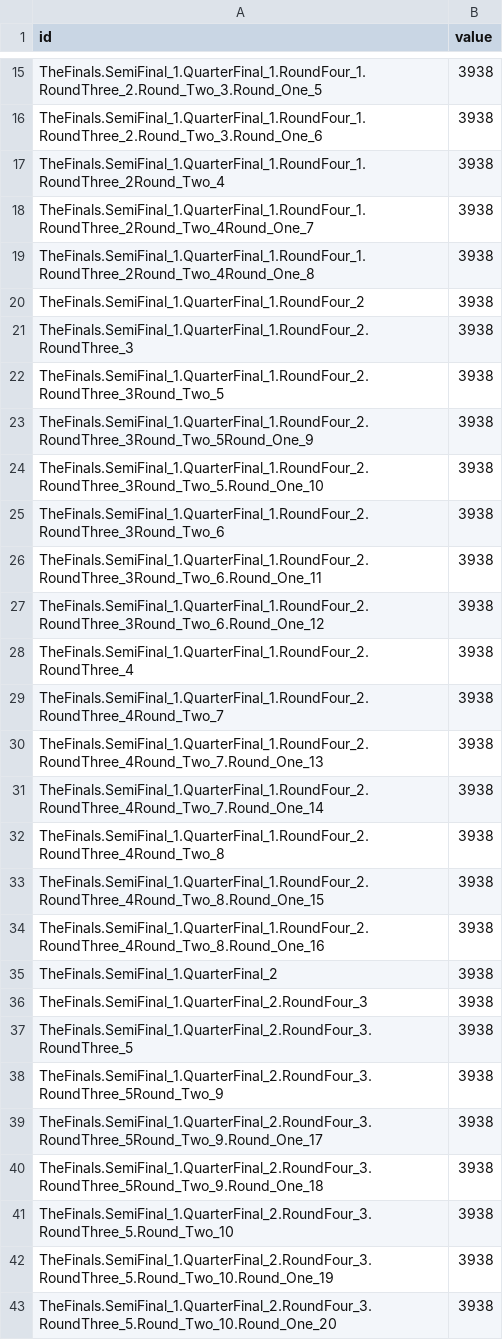
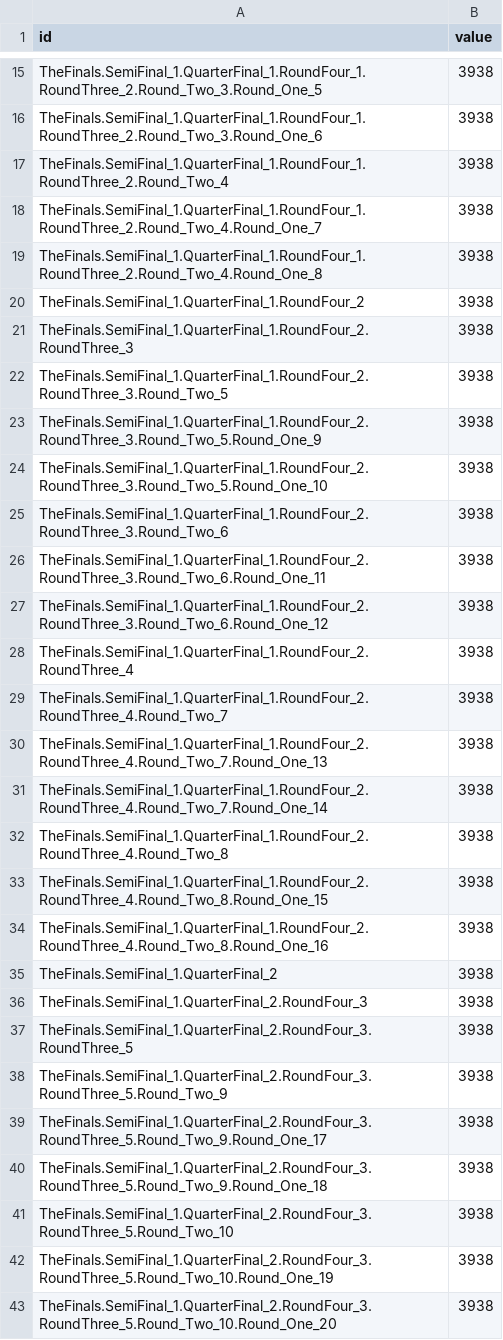
Before and after one commit to prateekdhiman27/DataViz, a CSV file: brackets.csv, drawn as a sheet; only a part is shown, gaps mark what is left out.

```diff
--- a/brackets.csv
+++ b/brackets.csv
@@ -16,20 +16,20 @@ TheFinals.SemiFinal_1.QuarterFinal_1.RoundFour_1.RoundThree_2.Round_Two_3.Round_
 TheFinals.SemiFinal_1.QuarterFinal_1.RoundFour_1.RoundThree_2.Round_Two_3.Round_One_6,3938
-TheFinals.SemiFinal_1.QuarterFinal_1.RoundFour_1.RoundThree_2Round_Two_4,3938
-TheFinals.SemiFinal_1.QuarterFinal_1.RoundFour_1.RoundThree_2Round_Two_4Round_One_7,3938
-TheFinals.SemiFinal_1.QuarterFinal_1.RoundFour_1.RoundThree_2Round_Two_4Round_One_8,3938
+TheFinals.SemiFinal_1.QuarterFinal_1.RoundFour_1.RoundThree_2.Round_Two_4,3938
+TheFinals.SemiFinal_1.QuarterFinal_1.RoundFour_1.RoundThree_2.Round_Two_4.Round_One_7,3938
+TheFinals.SemiFinal_1.QuarterFinal_1.RoundFour_1.RoundThree_2.Round_Two_4.Round_One_8,3938
 TheFinals.SemiFinal_1.QuarterFinal_1.RoundFour_2,3938
 TheFinals.SemiFinal_1.QuarterFinal_1.RoundFour_2.RoundThree_3,3938
-TheFinals.SemiFinal_1.QuarterFinal_1.RoundFour_2.RoundThree_3Round_Two_5,3938
-TheFinals.SemiFinal_1.QuarterFinal_1.RoundFour_2.RoundThree_3Round_Two_5Round_One_9,3938
-TheFinals.SemiFinal_1.QuarterFinal_1.RoundFour_2.RoundThree_3Round_Two_5.Round_One_10,3938
-TheFinals.SemiFinal_1.QuarterFinal_1.RoundFour_2.RoundThree_3Round_Two_6,3938
-TheFinals.SemiFinal_1.QuarterFinal_1.RoundFour_2.RoundThree_3Round_Two_6.Round_One_11,3938
-TheFinals.SemiFinal_1.QuarterFinal_1.RoundFour_2.RoundThree_3Round_Two_6.Round_One_12,3938
+TheFinals.SemiFinal_1.QuarterFinal_1.RoundFour_2.RoundThree_3.Round_Two_5,3938
+TheFinals.SemiFinal_1.QuarterFinal_1.RoundFour_2.RoundThree_3.Round_Two_5.Round_One_9,3938
+TheFinals.SemiFinal_1.QuarterFinal_1.RoundFour_2.RoundThree_3.Round_Two_5.Round_One_10,3938
+TheFinals.SemiFinal_1.QuarterFinal_1.RoundFour_2.RoundThree_3.Round_Two_6,3938
+TheFinals.SemiFinal_1.QuarterFinal_1.RoundFour_2.RoundThree_3.Round_Two_6.Round_One_11,3938
+TheFinals.SemiFinal_1.QuarterFinal_1.RoundFour_2.RoundThree_3.Round_Two_6.Round_One_12,3938
 TheFinals.SemiFinal_1.QuarterFinal_1.RoundFour_2.RoundThree_4,3938
-TheFinals.SemiFinal_1.QuarterFinal_1.RoundFour_2.RoundThree_4Round_Two_7,3938
-TheFinals.SemiFinal_1.QuarterFinal_1.RoundFour_2.RoundThree_4Round_Two_7.Round_One_13,3938
-TheFinals.SemiFinal_1.QuarterFinal_1.RoundFour_2.RoundThree_4Round_Two_7.Round_One_14,3938
-TheFinals.SemiFinal_1.QuarterFinal_1.RoundFour_2.RoundThree_4Round_Two_8,3938
-TheFinals.SemiFinal_1.QuarterFinal_1.RoundFour_2.RoundThree_4Round_Two_8.Round_One_15,3938
-TheFinals.SemiFinal_1.QuarterFinal_1.RoundFour_2.RoundThree_4Round_Two_8.Round_One_16,3938
+TheFinals.SemiFinal_1.QuarterFinal_1.RoundFour_2.RoundThree_4.Round_Two_7,3938
+TheFinals.SemiFinal_1.QuarterFinal_1.RoundFour_2.RoundThree_4.Round_Two_7.Round_One_13,3938
+TheFinals.SemiFinal_1.QuarterFinal_1.RoundFour_2.RoundThree_4.Round_Two_7.Round_One_14,3938
+TheFinals.SemiFinal_1.QuarterFinal_1.RoundFour_2.RoundThree_4.Round_Two_8,3938
+TheFinals.SemiFinal_1.QuarterFinal_1.RoundFour_2.RoundThree_4.Round_Two_8.Round_One_15,3938
+TheFinals.SemiFinal_1.QuarterFinal_1.RoundFour_2.RoundThree_4.Round_Two_8.Round_One_16,3938
 TheFinals.SemiFinal_1.QuarterFinal_2,3938
@@ -37,5 +37,5 @@ TheFinals.SemiFinal_1.QuarterFinal_2.RoundFour_3,3938
 TheFinals.SemiFinal_1.QuarterFinal_2.RoundFour_3.RoundThree_5,3938
-TheFinals.SemiFinal_1.QuarterFinal_2.RoundFour_3.RoundThree_5Round_Two_9,3938
-TheFinals.SemiFinal_1.QuarterFinal_2.RoundFour_3.RoundThree_5Round_Two_9.Round_One_17,3938
-TheFinals.SemiFinal_1.QuarterFinal_2.RoundFour_3.RoundThree_5Round_Two_9.Round_One_18,3938
+TheFinals.SemiFinal_1.QuarterFinal_2.RoundFour_3.RoundThree_5.Round_Two_9,3938
+TheFinals.SemiFinal_1.QuarterFinal_2.RoundFour_3.RoundThree_5.Round_Two_9.Round_One_17,3938
+TheFinals.SemiFinal_1.QuarterFinal_2.RoundFour_3.RoundThree_5.Round_Two_9.Round_One_18,3938
 TheFinals.SemiFinal_1.QuarterFinal_2.RoundFour_3.RoundThree_5.Round_Two_10,3938
```
Also changed, not shown: 1 other file.
